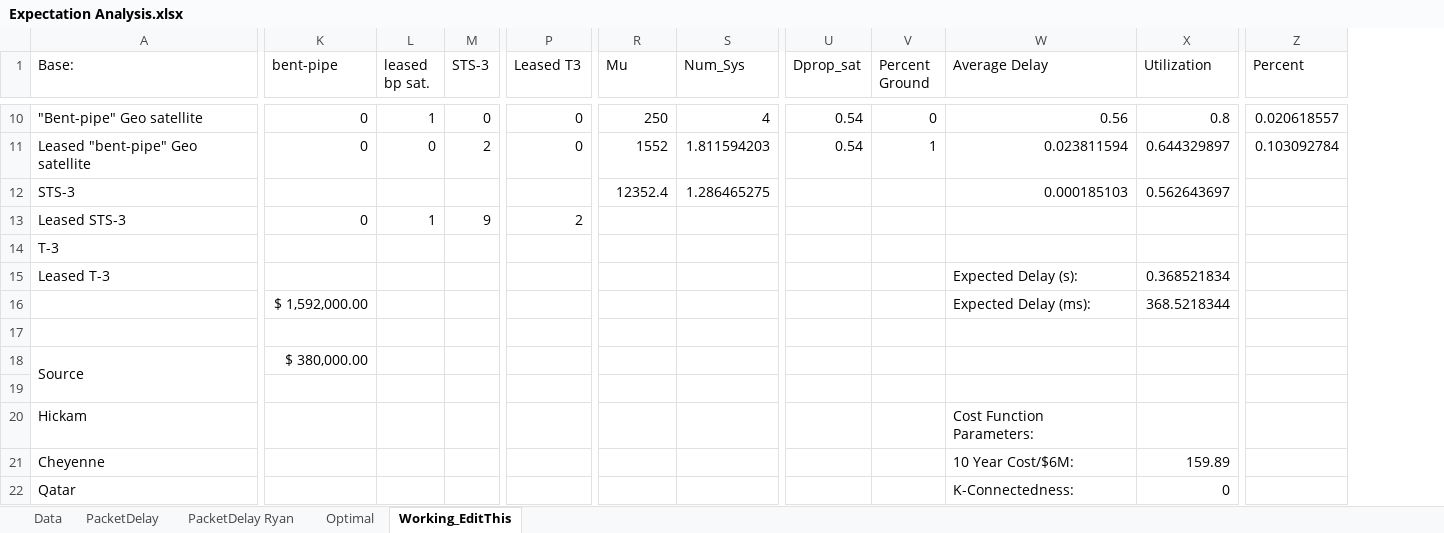
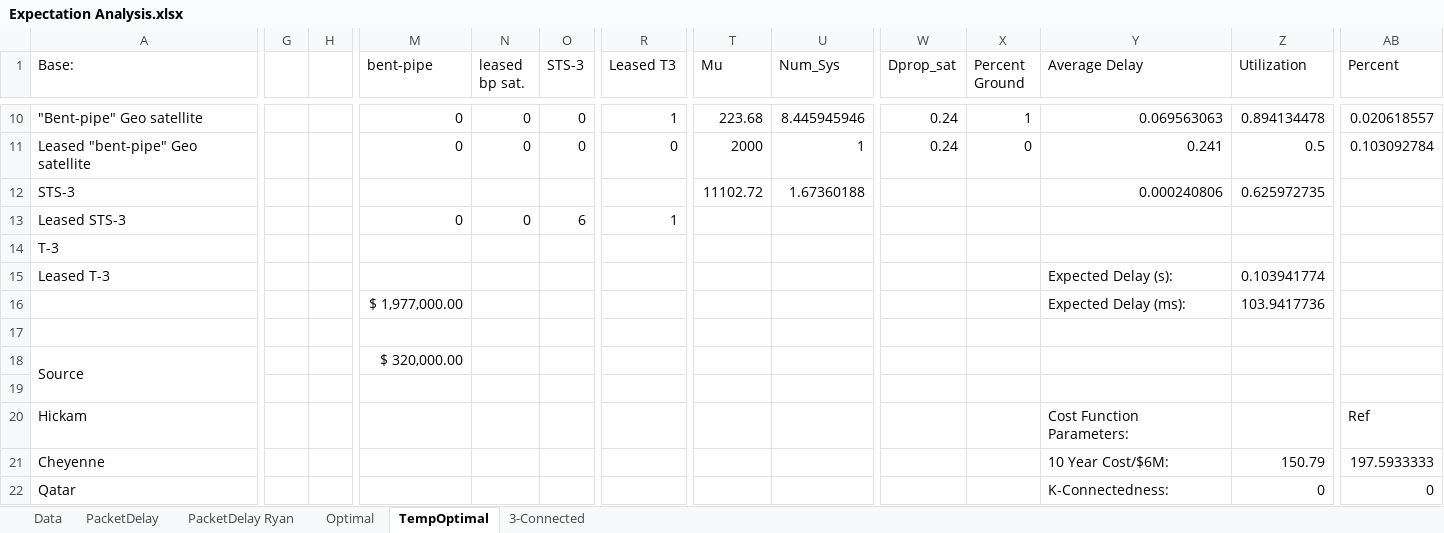
Before and after one commit to MHayden18/Communications, an Excel workbook: Assignments/Project4/Expectation Analysis.xlsx, sheet TempOptimal, drawn as a sheet; only a part is shown, gaps mark what is left out; values as stored, in another font and other column widths than the file's, no cell formats; conditional formats not drawn; addresses are those after the commit; rows hold the shown columns only; the diff covers the shown part only; the diff names each change by its address in the sheet, - before the commit and + after, or states it on an @@ line.

```diff
--- a/Assignments/Project4/Expectation Analysis.xlsx (sheet TempOptimal)
+++ b/Assignments/Project4/Expectation Analysis.xlsx (sheet TempOptimal)
-sheet tab: Working_EditThis
+sheet tab: TempOptimal
+sheet tab: 3-Connected
+column G, empty
+column H, empty
-N10 (leased bp sat.): 1
+N10 (leased bp sat.): 0
-R10 (Leased T3): 0
+R10 (Leased T3): 1
-T10 (Mu): 250
+T10 (Mu): 223.68
-U10 (Num_Sys): 4
+U10 (Num_Sys): 8.445945946
-W10:W11 (Dprop_sat): 0.54
+W10:W11 (Dprop_sat): 0.24
-X10 (Percent Ground): 0
+X10 (Percent Ground): 1
-Y10 (Average Delay): 0.56
+Y10 (Average Delay): 0.069563063
-Z10 (Utilization): 0.8
+Z10 (Utilization): 0.894134478
-O11 (STS-3): 2
+O11 (STS-3): 0
-T11 (Mu): 1552
+T11 (Mu): 2000
-U11 (Num_Sys): 1.811594203
+U11 (Num_Sys): 1
-X11 (Percent Ground): 1
+X11 (Percent Ground): 0
-Y11 (Average Delay): 0.023811594
+Y11 (Average Delay): 0.241
-Z11 (Utilization): 0.644329897
+Z11 (Utilization): 0.5
-T12 (Mu): 12352.4
+T12 (Mu): 11102.72
-U12 (Num_Sys): 1.286465275
+U12 (Num_Sys): 1.67360188
-Y12 (Average Delay): 0.000185103
+Y12 (Average Delay): 0.000240806
-Z12 (Utilization): 0.562643697
+Z12 (Utilization): 0.625972735
-N13 (leased bp sat.): 1
+N13 (leased bp sat.): 0
-O13 (STS-3): 9
+O13 (STS-3): 6
-R13 (Leased T3): 2
+R13 (Leased T3): 1
-Z15 (Utilization): 0.368521834
+Z15 (Utilization): 0.103941774
-M16 (bent-pipe): $ 1,592,000.00
+M16 (bent-pipe): $ 1,977,000.00
-Z16 (Utilization): 368.5218344
+Z16 (Utilization): 103.9417736
-row 17: (empty)
+row 17: (empty)
-M18 (bent-pipe): $ 380,000.00
+M18 (bent-pipe): $ 320,000.00
-AB20 (Percent): (empty)
+AB20 (Percent): Ref
-Z21 (Utilization): 159.89
+Z21 (Utilization): 150.79
-AB21 (Percent): (empty)
+AB21 (Percent): 197.5933333
-AB22 (Percent): (empty)
+AB22 (Percent): 0
```
Also changed, not shown: 3 added rows, 3 removed rows and 111 edited cells elsewhere in this sheet, cell formats, formulas that keep their value.
